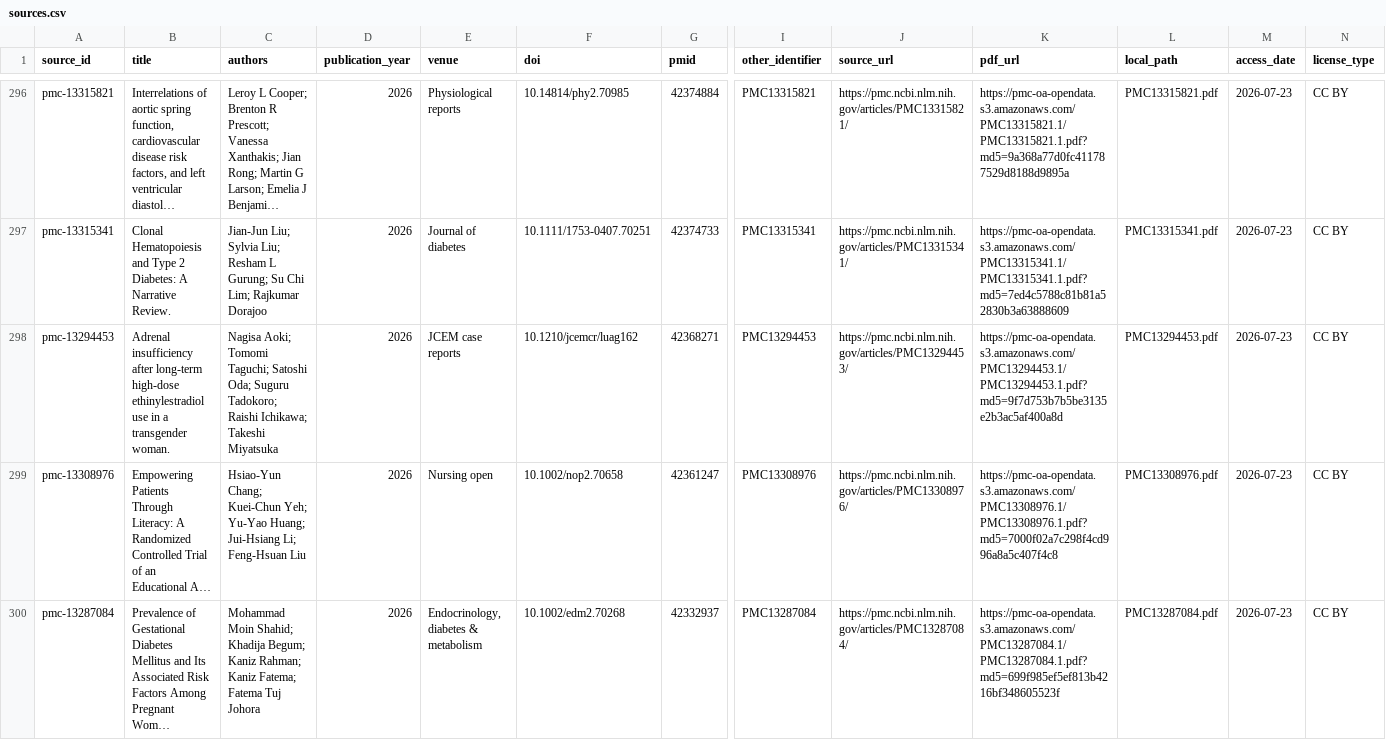
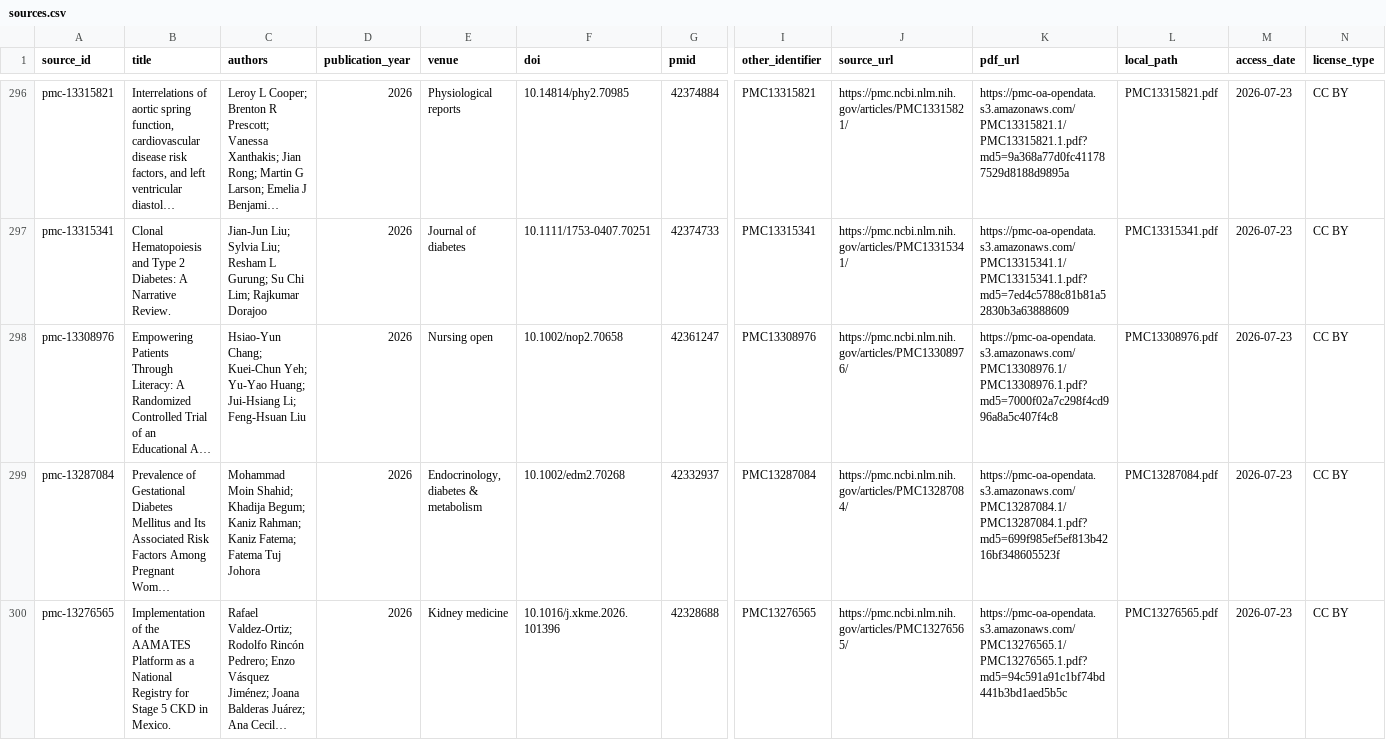
Before and after one commit to jweter/knowledge-engine-core, a CSV file: data/corpora/glp1_weight_loss/sources.csv, drawn as a sheet; only a part is shown, gaps mark what is left out; the shorter side is filled out with more unchanged rows; long unchanged cells end in …; rows hold the shown columns only; the diff names each change by its address in the sheet, - before the commit and + after, or states it on an @@ line.

```diff
--- a/data/corpora/glp1_weight_loss/sources.csv
+++ b/data/corpora/glp1_weight_loss/sources.csv
-row 298: pmc-13294453 | Adrenal insufficiency after long-term high-dose ethinylestradiol use in a transgender woman. | Nagisa Aoki; Tomomi Taguchi; Satoshi Oda; Suguru Tadokoro; Raishi Ichikawa; Takeshi Miyatsuka | 2026 | JCEM case reports | 10.1210/jcemcr/luag162 | 42368271 | PMC13294453 | https://pmc.ncbi.nlm.nih.gov/articles/PMC13294453/ | https://pmc-oa-opendata.s3.amazonaws.com/PMC13294453.1/PMC13294453.1.pdf?md5=9f7d753b7b5be3135e2b3ac5af400a8d | PMC13294453.pdf | 2026-07-23 | CC BY
```
Also changed, not shown: 3 other files.
